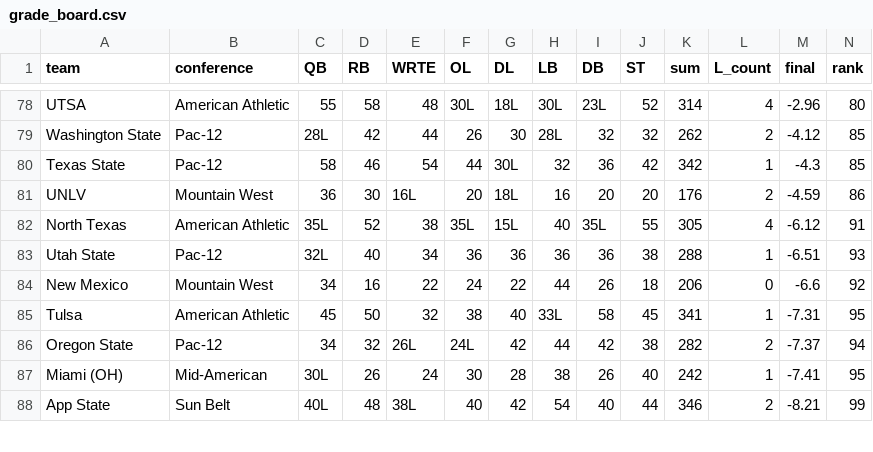
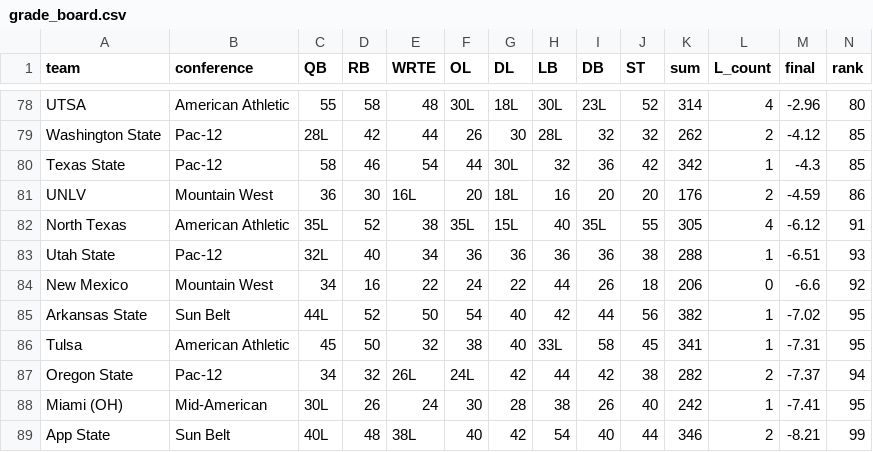
Before and after one commit to BrodyVogel/ncaaf-2026, a CSV file: outputs/grade_board.csv, drawn as a sheet; only a part is shown, gaps mark what is left out; rows hold the shown columns only; the diff names each change by its address in the sheet, - before the commit and + after, or states it on an @@ line.

```diff
--- a/outputs/grade_board.csv
+++ b/outputs/grade_board.csv
+row 85: Arkansas State | Sun Belt | 44L | 52 | 50 | 54 | 40 | 42 | 44 | 56 | 382 | 1 | -7.02 | 95
```
Also changed, not shown: 27 other files.
